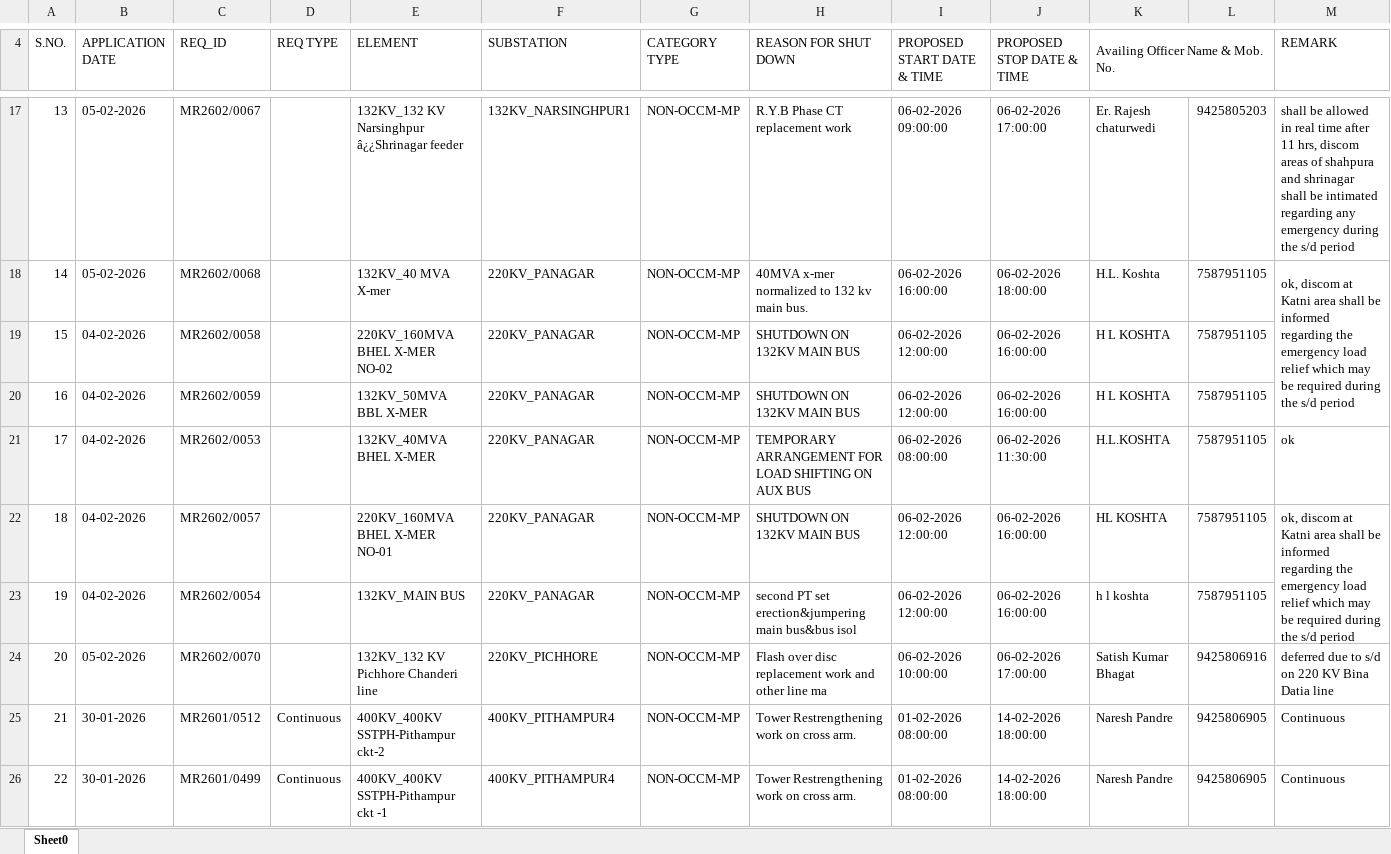
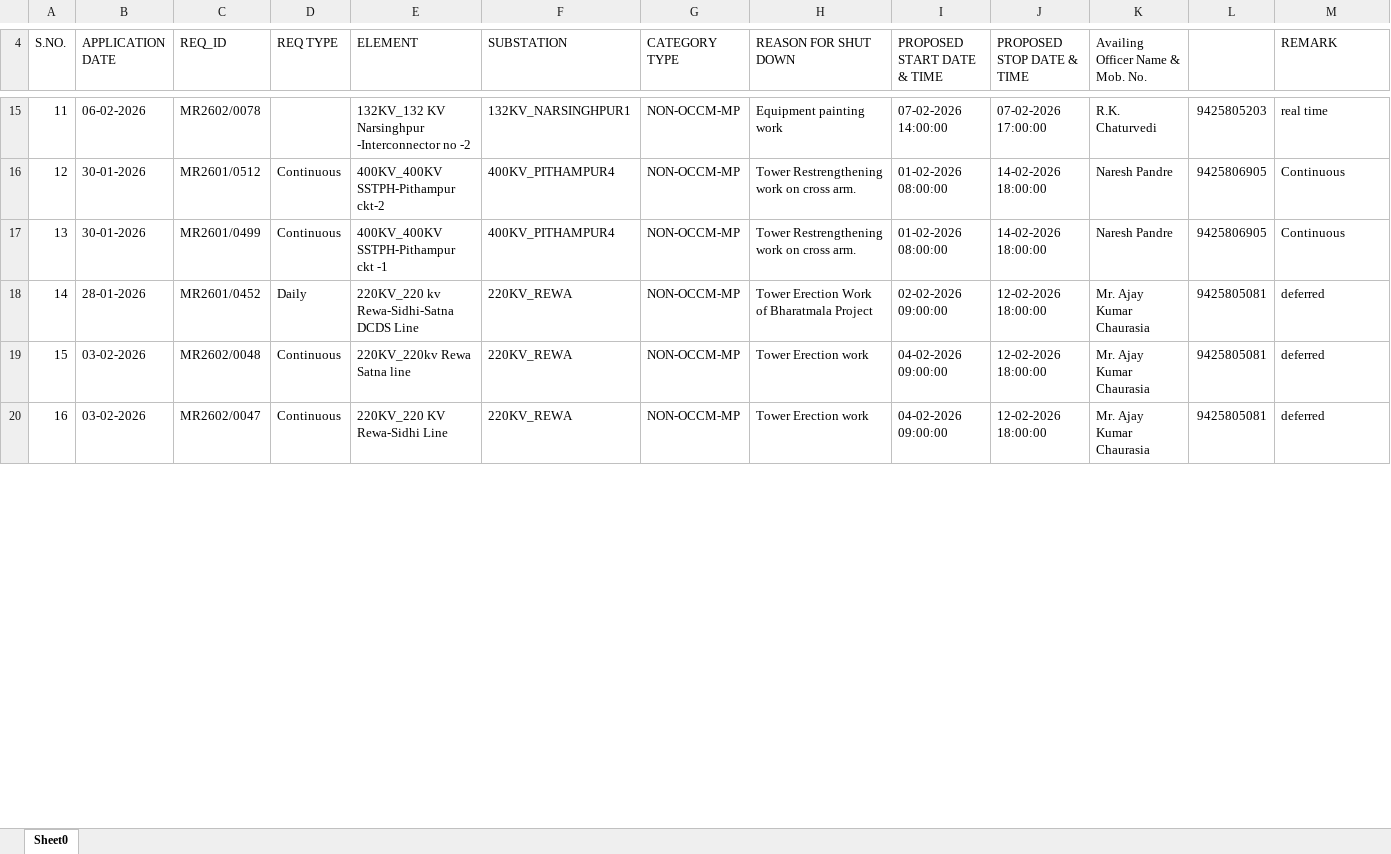
Before and after one commit to SLDCMP/shutdown, an Excel workbook: 1.xlsx, sheet Sheet0, drawn as a sheet; only a part is shown, gaps mark what is left out; the shorter side is filled out with more unchanged rows; values as stored, in another font and other column widths than the file's, no cell formats; charts and pictures not drawn; removed rows and columns are numbered as before the commit, all else as after; the diff covers the shown part only; the diff names each change by its address in the sheet, - before the commit and + after, or states it on an @@ line.

```diff
--- a/1.xlsx (sheet Sheet0)
+++ b/1.xlsx (sheet Sheet0)
-K4:L4 merged
@@ column A (S.NO.) renumbered between rows 12 and 23 @@
-B15 (APPLICATION DATE): 05-02-2026
+B15 (APPLICATION DATE): 06-02-2026
-C15 (REQ_ID): MR2602/0067
+C15 (REQ_ID): MR2602/0078
-E15 (ELEMENT): 132KV_132 KV Narsinghpur â¿¿Shrinagar feeder
+E15 (ELEMENT): 132KV_132 KV Narsinghpur -Interconnector no -2
-H15 (REASON FOR SHUT DOWN): R.Y.B Phase CT replacement work
+H15 (REASON FOR SHUT DOWN): Equipment painting work
-I15 (PROPOSED START DATE & TIME): 06-02-2026 09:00:00
+I15 (PROPOSED START DATE & TIME): 07-02-2026 14:00:00
-J15 (PROPOSED STOP DATE & TIME): 06-02-2026 17:00:00
+J15 (PROPOSED STOP DATE & TIME): 07-02-2026 17:00:00
-K15 (Availing Officer Name & Mob. No.): Er. Rajesh chaturwedi
+K15 (Availing Officer Name & Mob. No.): R.K. Chaturvedi
-M15 (REMARK): shall be allowed in real time after 11 hrs, discom areas of shahpura and shrinagar shall be intimated regarding any emergency during the s/d period
+M15 (REMARK): real time
-row 18: 14 | 05-02-2026 | MR2602/0068 |  | 132KV_40 MVA X-mer | 220KV_PANAGAR | NON-OCCM-MP | 40MVA x-mer normalized to 132 kv main bus. | 06-02-2026 16:00:00 | 06-02-2026 18:00:00 | H.L. Koshta | 7587951105 | ok, discom at Katni area shall be informed regarding the emergency load relief which may be required during the s/d period
-row 19: 15 | 04-02-2026 | MR2602/0058 |  | 220KV_160MVA BHEL X-MER NO-02 | 220KV_PANAGAR | NON-OCCM-MP | SHUTDOWN ON 132KV MAIN BUS | 06-02-2026 12:00:00 | 06-02-2026 16:00:00 | H L KOSHTA | 7587951105
-row 20: 16 | 04-02-2026 | MR2602/0059 |  | 132KV_50MVA BBL X-MER | 220KV_PANAGAR | NON-OCCM-MP | SHUTDOWN ON 132KV MAIN BUS | 06-02-2026 12:00:00 | 06-02-2026 16:00:00 | H L KOSHTA | 7587951105
-row 21: 17 | 04-02-2026 | MR2602/0053 |  | 132KV_40MVA BHEL X-MER | 220KV_PANAGAR | NON-OCCM-MP | TEMPORARY ARRANGEMENT FOR LOAD SHIFTING ON AUX BUS | 06-02-2026 08:00:00 | 06-02-2026 11:30:00 | H.L.KOSHTA | 7587951105 | ok
-row 22: 18 | 04-02-2026 | MR2602/0057 |  | 220KV_160MVA BHEL X-MER NO-01 | 220KV_PANAGAR | NON-OCCM-MP | SHUTDOWN ON 132KV MAIN BUS | 06-02-2026 12:00:00 | 06-02-2026 16:00:00 | HL KOSHTA | 7587951105 | ok, discom at Katni area shall be informed regarding the emergency load relief which may be required during the s/d period
-row 23: 19 | 04-02-2026 | MR2602/0054 |  | 132KV_MAIN BUS | 220KV_PANAGAR | NON-OCCM-MP | second PT set erection&jumpering main bus&bus isol | 06-02-2026 12:00:00 | 06-02-2026 16:00:00 | h l koshta | 7587951105
-row 24: 20 | 05-02-2026 | MR2602/0070 |  | 132KV_132 KV Pichhore Chanderi line | 220KV_PICHHORE | NON-OCCM-MP | Flash over disc replacement work and other line ma | 06-02-2026 10:00:00 | 06-02-2026 17:00:00 | Satish Kumar Bhagat | 9425806916 | deferred due to s/d on 220 KV Bina Datia line
```
Also changed, not shown: 10 added rows, 15 removed rows and 20 edited cells elsewhere in this sheet, cell formats, charts or pictures.
